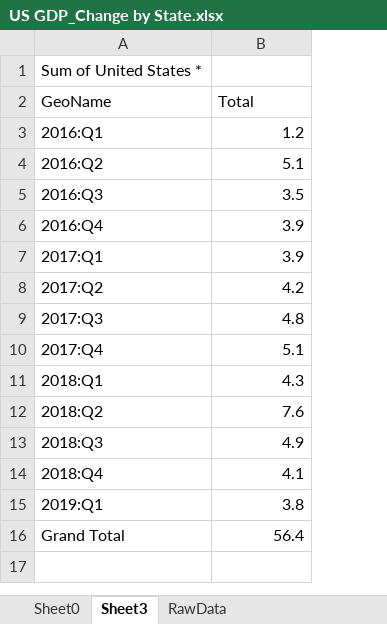
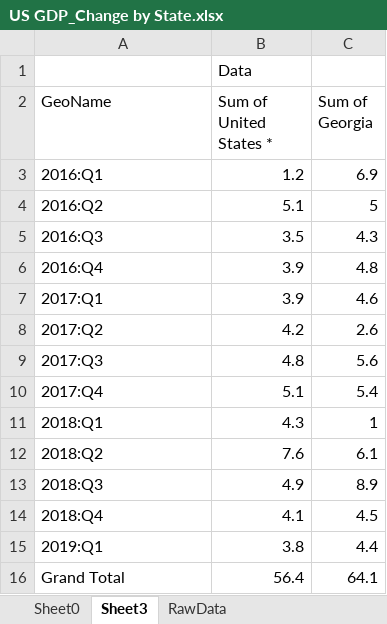
Before and after one commit to amiraligh89/Project2_Economic_Disaster, an Excel workbook: Data/US GDP_Change by State.xlsx, sheet Sheet3, drawn as a sheet; values as stored, in another font and other column widths than the file's, no borders; charts and pictures not drawn; removed rows and columns are numbered as before the commit, all else as after; the diff names each change by its address in the sheet, - before the commit and + after, or states it on an @@ line.

```diff
--- a/Data/US GDP_Change by State.xlsx (sheet Sheet3)
+++ b/Data/US GDP_Change by State.xlsx (sheet Sheet3)
+column C (Sum of Georgia), rows 3-16: 6.9 | 5 | 4.3 | 4.8 | 4.6 | 2.6 | 5.6 | 5.4 | 1 | 6.1 | 8.9 | 4.5 | 4.4 | 64.1
-row 1: Sum of United States *
+row 1:  | Data
-B2: Total
+B2: Sum of United States *
```
Also changed, not shown: charts or pictures, 7 other files.
